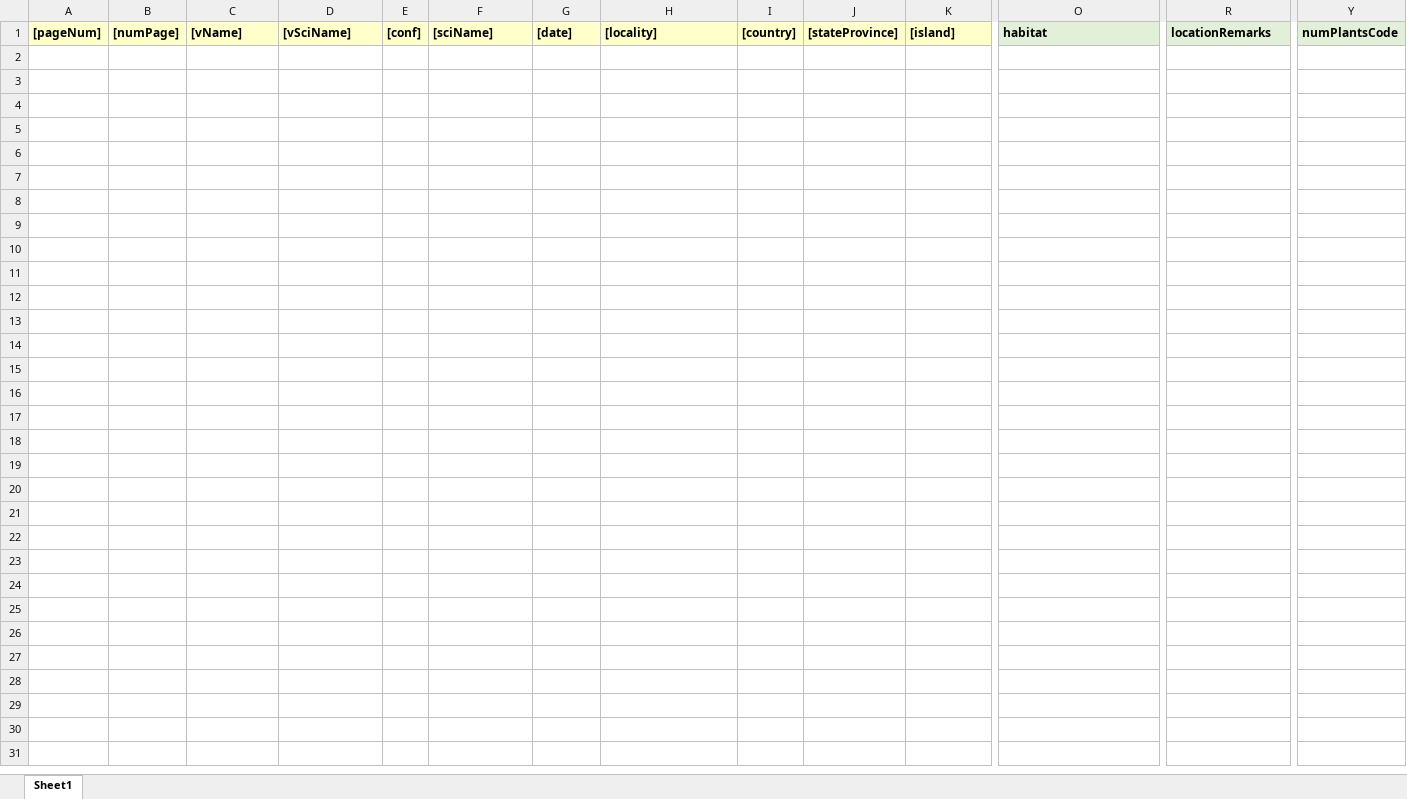
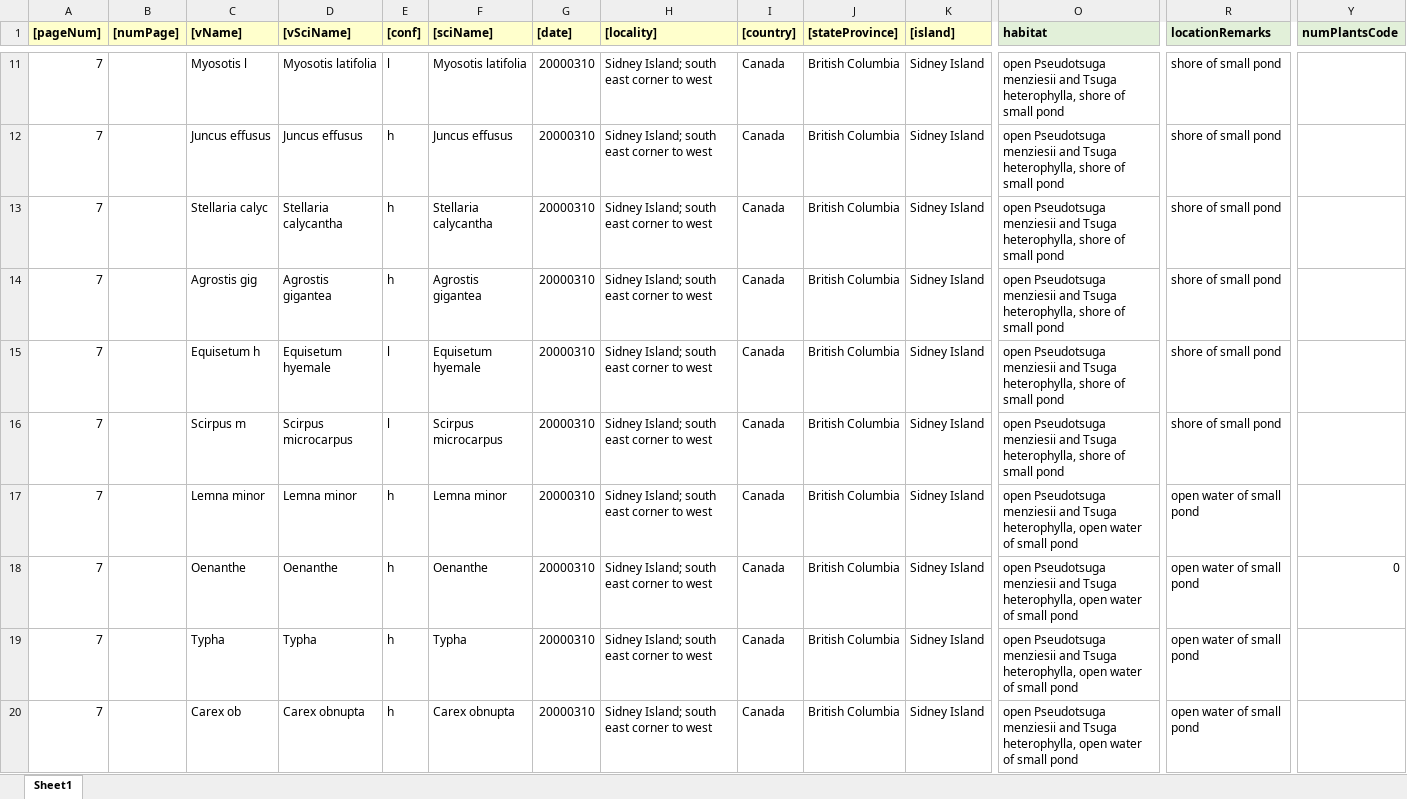
Before and after one commit to lavendermi/Harvey_Janszen_Legacy_Project, an Excel workbook: data/digitized_data/occurrence_data/raw_data/HJ-9-occ-entry.xlsx, sheet Sheet1, drawn as a sheet; only a part is shown, gaps mark what is left out; values as stored, in another font and other column widths than the file's, no borders; rows hold the shown columns only; the diff covers the shown part only; the diff names each change by its address in the sheet, - before the commit and + after, or states it on an @@ line.

```diff
--- a/data/digitized_data/occurrence_data/raw_data/HJ-9-occ-entry.xlsx (sheet Sheet1)
+++ b/data/digitized_data/occurrence_data/raw_data/HJ-9-occ-entry.xlsx (sheet Sheet1)
+row 11: 7 |  | Myosotis l | Myosotis latifolia | l | Myosotis latifolia | 20000310 | Sidney Island; south east corner to west | Canada | British Columbia | Sidney Island | open Pseudotsuga menziesii and Tsuga heterophylla, shore of small pond | shore of small pond
+row 12: 7 |  | Juncus effusus | Juncus effusus | h | Juncus effusus | 20000310 | Sidney Island; south east corner to west | Canada | British Columbia | Sidney Island | open Pseudotsuga menziesii and Tsuga heterophylla, shore of small pond | shore of small pond
+row 13: 7 |  | Stellaria calyc | Stellaria calycantha | h | Stellaria calycantha | 20000310 | Sidney Island; south east corner to west | Canada | British Columbia | Sidney Island | open Pseudotsuga menziesii and Tsuga heterophylla, shore of small pond | shore of small pond
+row 14: 7 |  | Agrostis gig | Agrostis gigantea | h | Agrostis gigantea | 20000310 | Sidney Island; south east corner to west | Canada | British Columbia | Sidney Island | open Pseudotsuga menziesii and Tsuga heterophylla, shore of small pond | shore of small pond
+row 15: 7 |  | Equisetum h | Equisetum hyemale | l | Equisetum hyemale | 20000310 | Sidney Island; south east corner to west | Canada | British Columbia | Sidney Island | open Pseudotsuga menziesii and Tsuga heterophylla, shore of small pond | shore of small pond
+row 16: 7 |  | Scirpus m | Scirpus microcarpus | l | Scirpus microcarpus | 20000310 | Sidney Island; south east corner to west | Canada | British Columbia | Sidney Island | open Pseudotsuga menziesii and Tsuga heterophylla, shore of small pond | shore of small pond
+row 17: 7 |  | Lemna minor | Lemna minor | h | Lemna minor | 20000310 | Sidney Island; south east corner to west | Canada | British Columbia | Sidney Island | open Pseudotsuga menziesii and Tsuga heterophylla, open water of small pond | open water of small pond
+row 18: 7 |  | Oenanthe | Oenanthe | h | Oenanthe | 20000310 | Sidney Island; south east corner to west | Canada | British Columbia | Sidney Island | open Pseudotsuga menziesii and Tsuga heterophylla, open water of small pond | open water of small pond | 0
+row 19: 7 |  | Typha | Typha | h | Typha | 20000310 | Sidney Island; south east corner to west | Canada | British Columbia | Sidney Island | open Pseudotsuga menziesii and Tsuga heterophylla, open water of small pond | open water of small pond
+row 20: 7 |  | Carex ob | Carex obnupta | h | Carex obnupta | 20000310 | Sidney Island; south east corner to west | Canada | British Columbia | Sidney Island | open Pseudotsuga menziesii and Tsuga heterophylla, open water of small pond | open water of small pond
```
Also changed, not shown: 60 added rows elsewhere in this sheet, data/digitized_data/collection_data/field_note_data/raw_data/HJ-7-collection-entry.xlsx, data/digitized_data/occurrence_data/raw_data/HJ-8-occ-entry.xlsx, 11 other files.
